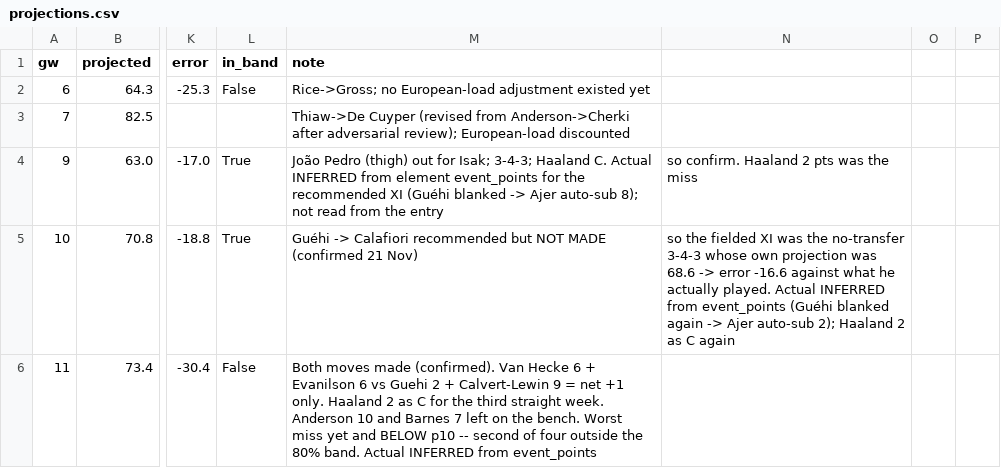
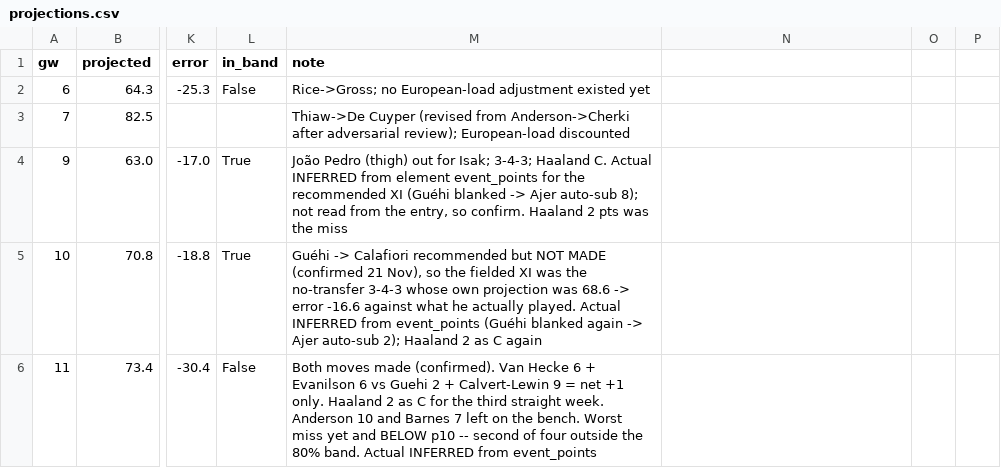
Before and after one commit to kelihh/fpl-machine, a CSV file: projections.csv, drawn as a sheet; only a part is shown, gaps mark what is left out; the diff covers the shown part only; the diff names each change by its address in the sheet, - before the commit and + after, or states it on an @@ line.

```diff
--- a/projections.csv
+++ b/projections.csv
-M4 (note): …from the entry
+M4 (note): …from the entry, so confirm. Haaland 2 pts was the miss
-N4: so confirm. Haaland 2 pts was the miss
+N4: (empty)
-M5 (note): …(confirmed 21 Nov)
+M5 (note): …(confirmed 21 Nov), so the fielded XI was the no-transfer 3-4-3 whose own projection was 68.6 -> error -16.6 against what he actually played. Actual INFERRED from event_points (Guéhi blanked again -> Ajer auto-sub 2); Haaland 2 as C again
-N5: so the fielded XI was the no-transfer 3-4-3 whose own projection was 68.6 -> error -16.6 against what he actually played. Actual INFERRED from event_points (Guéhi blanked again -> Ajer auto-sub 2); Haaland 2 as C again
+N5: (empty)
```
Also changed, not shown: 11 edited cells elsewhere in this file.
